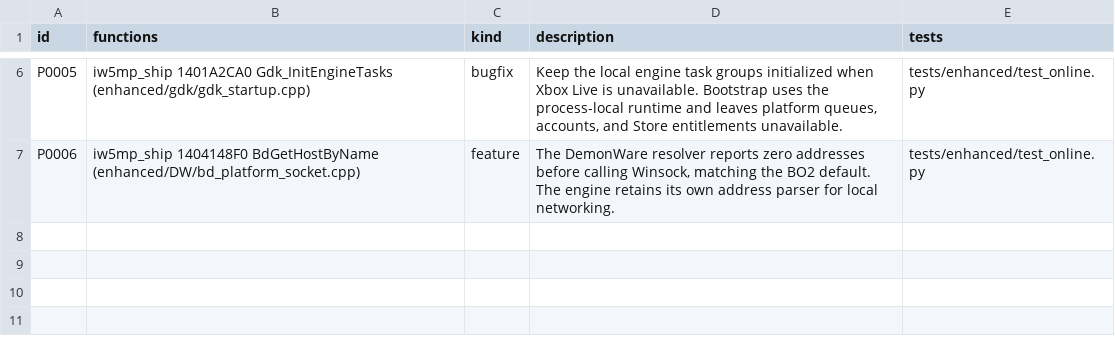
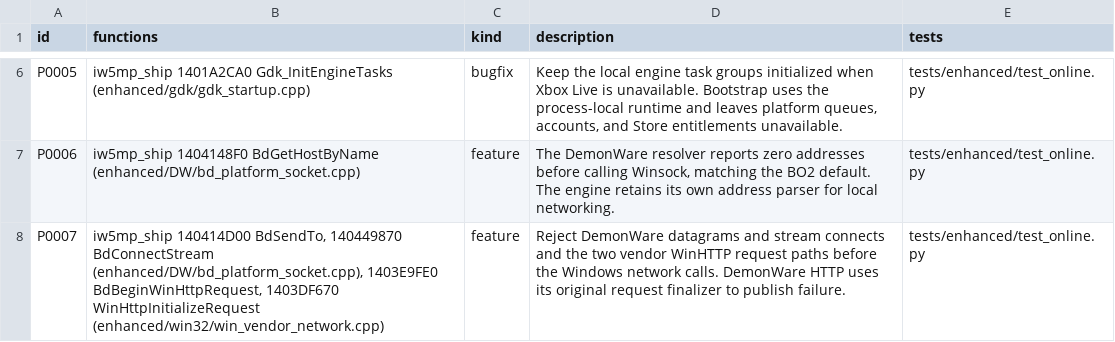
Before and after one commit to lizardpeter/modern-warfare-3-decomp, a TSV file: records/patches.tsv, drawn as a sheet; only a part is shown, gaps mark what is left out; the diff names each change by its address in the sheet, - before the commit and + after, or states it on an @@ line.

```diff
--- a/records/patches.tsv
+++ b/records/patches.tsv
+row 8: P0007 | iw5mp_ship 140414D00 BdSendTo, 140449870 BdConnectStream (enhanced/DW/bd_platform_socket.cpp), 1403E9FE0 BdBeginWinHttpRequest, 1403DF670 WinHttpInitializeRequest (enhanced/win32/win_vendor_network.cpp) | feature | Reject DemonWare datagrams and stream connects and the two vendor WinHTTP request paths before the Windows network calls. DemonWare HTTP uses its original request finalizer to publish failure. | tests/enhanced/test_online.py
```
Also changed, not shown: records/names.tsv, 10 other files.
